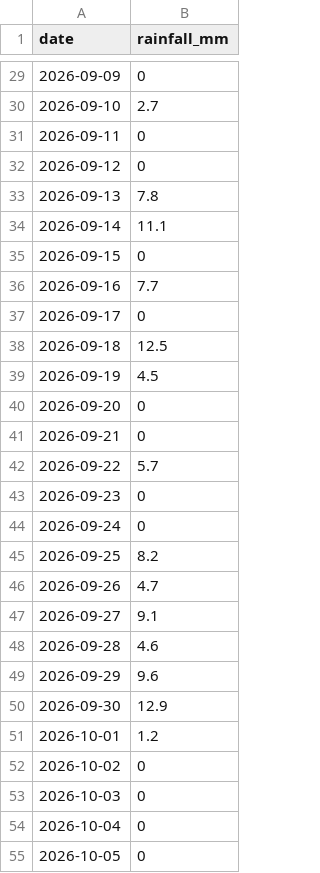
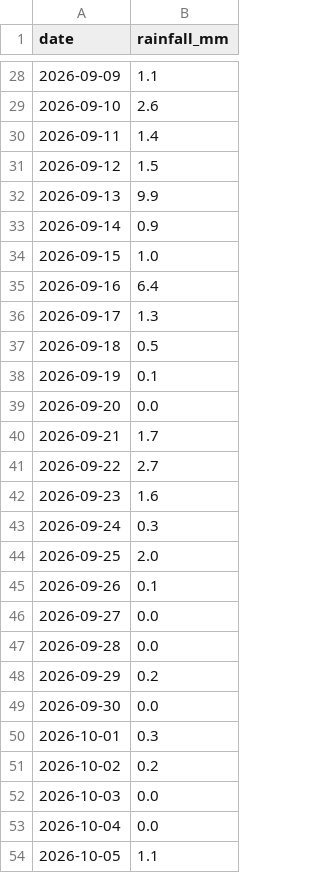
Before and after one commit to knittez-se/FieldLoop, a CSV file: data/weather.csv, drawn as a sheet; only a part is shown, gaps mark what is left out; the diff covers the shown part only.

Commit message:
Add real daily rainfall from Open-Meteo
fetch_weather.py pulls daily precipitation for the middle of the 8 fields from the Open-Meteo archive endpoint (no key) for the last 10 weeks up to yesterday, replacing the simulated weather.csv.

```diff
--- a/data/weather.csv
+++ b/data/weather.csv
@@ -29,27 +28,27 @@ date,rainfall_mm
-2026-09-09,0
-2026-09-10,2.7
-2026-09-11,0
-2026-09-12,0
-2026-09-13,7.8
-2026-09-14,11.1
-2026-09-15,0
-2026-09-16,7.7
-2026-09-17,0
-2026-09-18,12.5
-2026-09-19,4.5
-2026-09-20,0
-2026-09-21,0
-2026-09-22,5.7
-2026-09-23,0
-2026-09-24,0
-2026-09-25,8.2
-2026-09-26,4.7
-2026-09-27,9.1
-2026-09-28,4.6
-2026-09-29,9.6
-2026-09-30,12.9
-2026-10-01,1.2
-2026-10-02,0
-2026-10-03,0
-2026-10-04,0
-2026-10-05,0
+2026-09-09,1.1
+2026-09-10,2.6
+2026-09-11,1.4
+2026-09-12,1.5
+2026-09-13,9.9
+2026-09-14,0.9
+2026-09-15,1.0
+2026-09-16,6.4
+2026-09-17,1.3
+2026-09-18,0.5
+2026-09-19,0.1
+2026-09-20,0.0
+2026-09-21,1.7
+2026-09-22,2.7
+2026-09-23,1.6
+2026-09-24,0.3
+2026-09-25,2.0
+2026-09-26,0.1
+2026-09-27,0.0
+2026-09-28,0.0
+2026-09-29,0.2
+2026-09-30,0.0
+2026-10-01,0.3
+2026-10-02,0.2
+2026-10-03,0.0
+2026-10-04,0.0
+2026-10-05,1.1
```
Also changed, not shown: 1 added row, 1 removed row and 42 edited cells elsewhere in this file, 1 other file.
